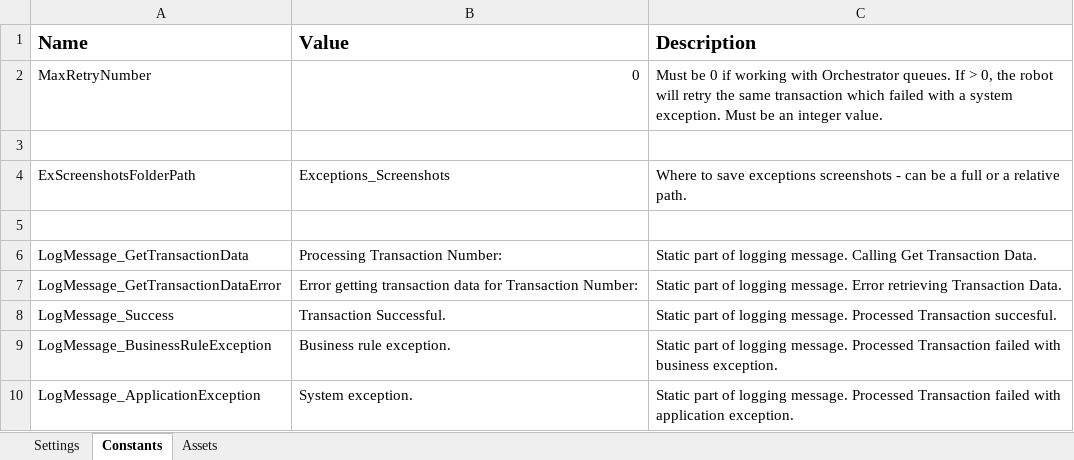
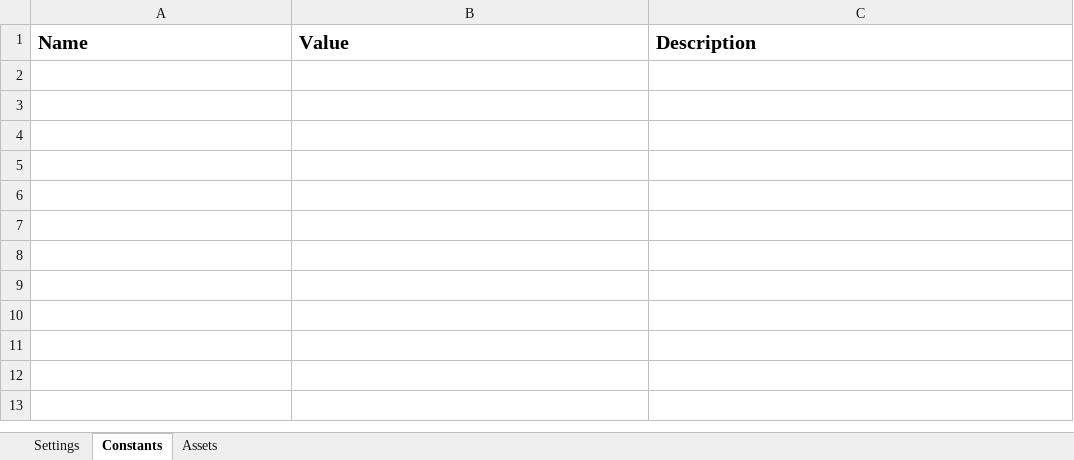
Before and after one commit to jvelez-neostella/uipath-investorstip-fanniemae, an Excel workbook: Data/Config.xlsx, sheet Constants, drawn as a sheet; values as stored, in another font and other column widths than the file's, no borders; the diff names each change by its address in the sheet, - before the commit and + after, or states it on an @@ line.

```diff
--- a/Data/Config.xlsx (sheet Constants)
+++ b/Data/Config.xlsx (sheet Constants)
-row 2: MaxRetryNumber | 0 | Must be 0 if working with Orchestrator queues. If > 0, the robot will retry the same transaction which failed with a system exception. Must be an integer value.
-row 3: (empty)
-row 4: ExScreenshotsFolderPath | Exceptions_Screenshots | Where to save exceptions screenshots - can be a full or a relative path.
-row 5: (empty)
-row 6: LogMessage_GetTransactionData | Processing Transaction Number: | Static part of logging message. Calling Get Transaction Data.
-row 7: LogMessage_GetTransactionDataError | Error getting transaction data for Transaction Number: | Static part of logging message. Error retrieving Transaction Data.
-row 8: LogMessage_Success | Transaction Successful. | Static part of logging message. Processed Transaction succesful.
-row 9: LogMessage_BusinessRuleException | Business rule exception. | Static part of logging message. Processed Transaction failed with business exception.
-row 10: LogMessage_ApplicationException | System exception. | Static part of logging message. Processed Transaction failed with application exception.
```
Also changed, not shown: sheet Settings, sheet Assets, 16 other files.
